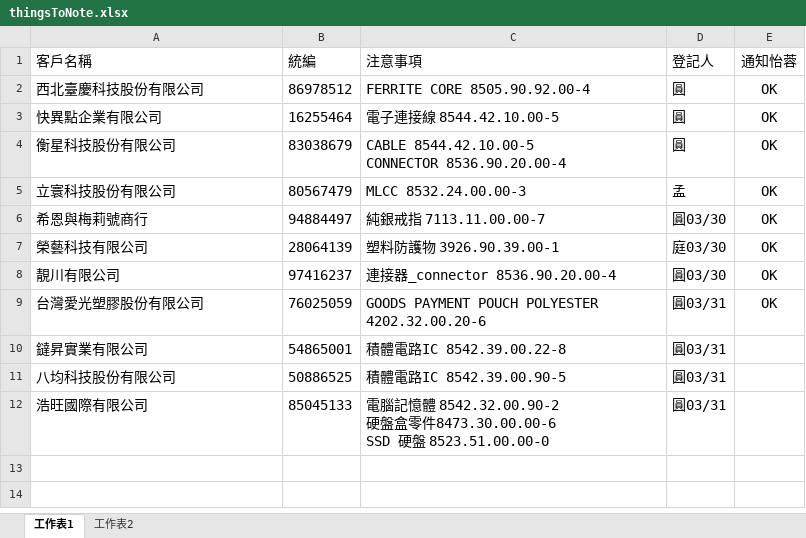
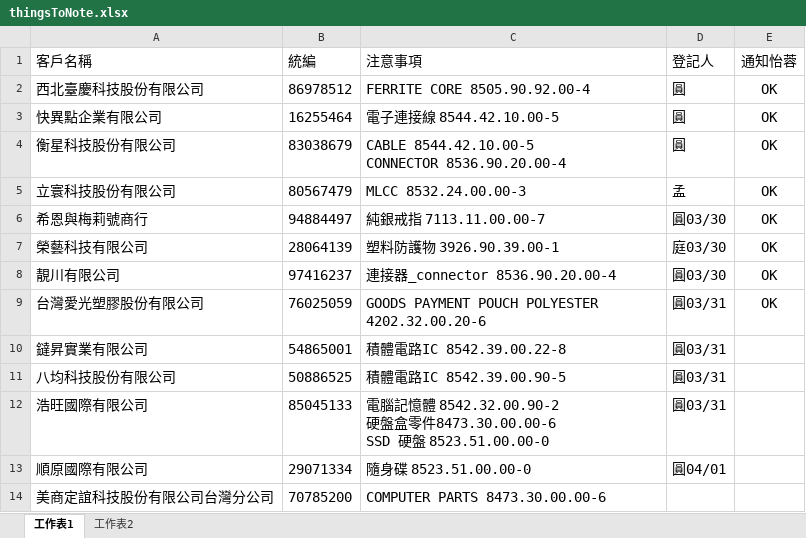
Before and after one commit to liyijung/declaration, an Excel workbook: Import_format/thingsToNote.xlsx, sheet 工作表1, drawn as a sheet; values as stored, in another font and other column widths than the file's, no borders; conditional formats not drawn; the diff names each change by its address in the sheet, - before the commit and + after, or states it on an @@ line.

Commit message:
Add files via upload

```diff
--- a/Import_format/thingsToNote.xlsx (sheet 工作表1)
+++ b/Import_format/thingsToNote.xlsx (sheet 工作表1)
+row 13: 順原國際有限公司 | 29071334 | 隨身碟 8523.51.00.00-0 | 圓04/01
+row 14: 美商定誼科技股份有限公司台灣分公司 | 70785200 | COMPUTER PARTS 8473.30.00.00-6
```
